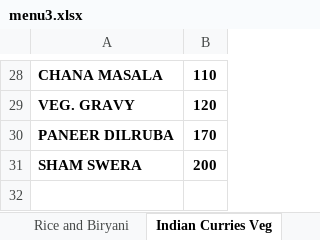
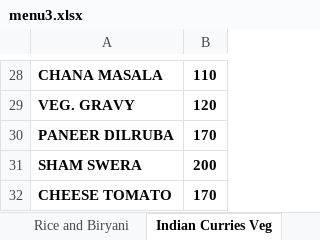
Before and after one commit to nkartik01/mall-restaurant, an Excel workbook: functions/menus/menu3.xlsx, sheet Indian Curries Veg, drawn as a sheet; only a part is shown, gaps mark what is left out; values as stored, in another font and other column widths than the file's, no borders; the diff names each change by its address in the sheet, - before the commit and + after, or states it on an @@ line.

```diff
--- a/functions/menus/menu3.xlsx (sheet Indian Curries Veg)
+++ b/functions/menus/menu3.xlsx (sheet Indian Curries Veg)
+row 32: CHEESE TOMATO | 170
```
Also changed, not shown: sheet Tandoor Non-Veg, sheet Non Veg Snacks, sheet Indian Curries(Non-Veg), sheet Snacks (Veg), sheet Drinks, other sheet tabs, functions/menus/bardrinks.xlsx, functions/menus/barfood.xlsx, 2 other files.
